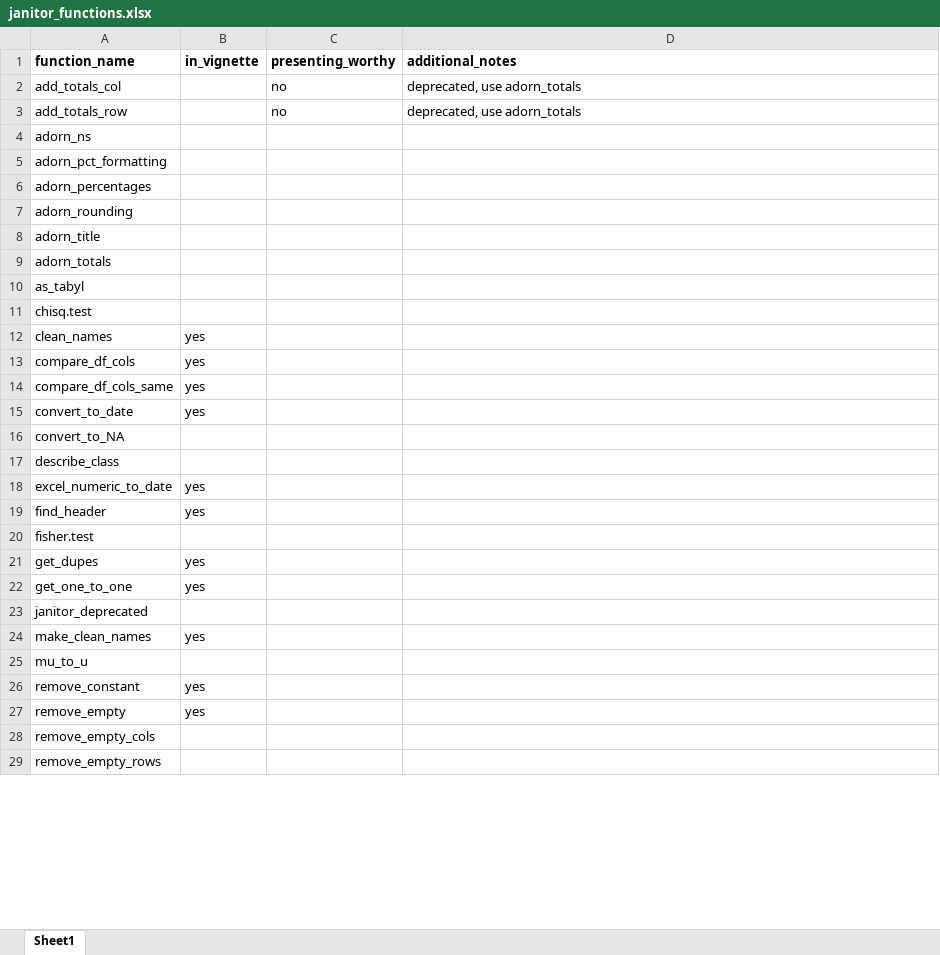
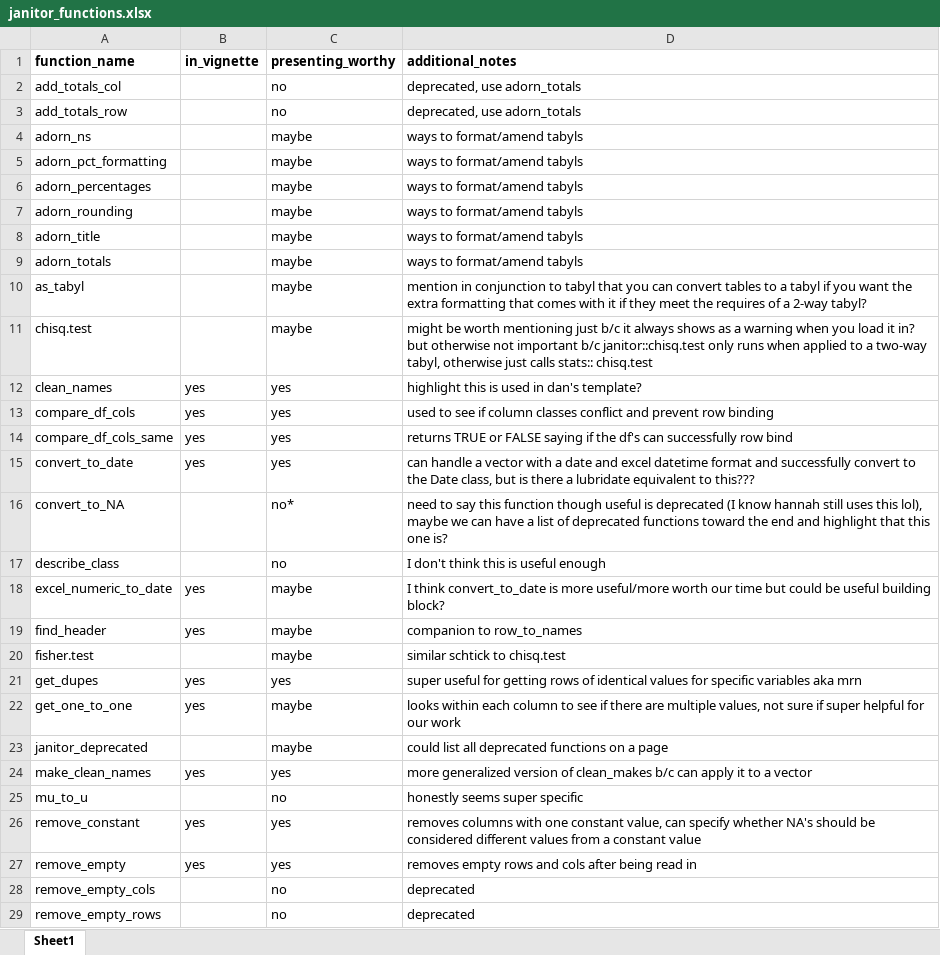
Before and after one commit to carokos/janitor_function_overview, an Excel workbook: janitor_functions.xlsx, sheet Sheet1, drawn as a sheet; only a part is shown; values as stored, in another font and other column widths than the file's, no borders; the diff covers the shown part only; the diff names each change by its address in the sheet, - before the commit and + after, or states it on an @@ line.

Commit message:
went through functions and updated presenting worthy and comments columns

```diff
--- a/janitor_functions.xlsx (sheet Sheet1)
+++ b/janitor_functions.xlsx (sheet Sheet1)
-C4:C11 (presenting_worthy): (empty)
+C4:C11 (presenting_worthy): maybe
-D4:D9 (additional_notes): (empty)
+D4:D9 (additional_notes): ways to format/amend tabyls
-D10 (additional_notes): (empty)
+D10 (additional_notes): mention in conjunction to tabyl that you can convert tables to a tabyl if you want the extra formatting that comes with it if they meet the requires of a 2-way tabyl?
-D11 (additional_notes): (empty)
+D11 (additional_notes): might be worth mentioning just b/c it always shows as a warning when you load it in? but otherwise not important b/c janitor::chisq.test only runs when applied to a two-way tabyl, otherwise just calls stats:: chisq.test
-C12:C15 (presenting_worthy): (empty)
+C12:C15 (presenting_worthy): yes
-D12 (additional_notes): (empty)
+D12 (additional_notes): highlight this is used in dan's template?
-D13 (additional_notes): (empty)
+D13 (additional_notes): used to see if column classes conflict and prevent row binding
-D14 (additional_notes): (empty)
+D14 (additional_notes): returns TRUE or FALSE saying if the df's can successfully row bind
-D15 (additional_notes): (empty)
+D15 (additional_notes): can handle a vector with a date and excel datetime format and successfully convert to the Date class, but is there a lubridate equivalent to this???
-C16 (presenting_worthy): (empty)
+C16 (presenting_worthy): no*
-D16 (additional_notes): (empty)
+D16 (additional_notes): need to say this function though useful is deprecated (I know hannah still uses this lol), maybe we can have a list of deprecated functions toward the end and highlight that this one is?
-C17 (presenting_worthy): (empty)
+C17 (presenting_worthy): no
-D17 (additional_notes): (empty)
+D17 (additional_notes): I don't think this is useful enough
-C18:C20 (presenting_worthy): (empty)
+C18:C20 (presenting_worthy): maybe
-D18 (additional_notes): (empty)
+D18 (additional_notes): I think convert_to_date is more useful/more worth our time but could be useful building block?
-D19 (additional_notes): (empty)
+D19 (additional_notes): companion to row_to_names
-D20 (additional_notes): (empty)
+D20 (additional_notes): similar schtick to chisq.test
-C21 (presenting_worthy): (empty)
+C21 (presenting_worthy): yes
-D21 (additional_notes): (empty)
+D21 (additional_notes): super useful for getting rows of identical values for specific variables aka mrn
-C22:C23 (presenting_worthy): (empty)
+C22:C23 (presenting_worthy): maybe
-D22 (additional_notes): (empty)
+D22 (additional_notes): looks within each column to see if there are multiple values, not sure if super helpful for our work
-D23 (additional_notes): (empty)
+D23 (additional_notes): could list all deprecated functions on a page
-C24 (presenting_worthy): (empty)
+C24 (presenting_worthy): yes
-D24 (additional_notes): (empty)
+D24 (additional_notes): more generalized version of clean_makes b/c can apply it to a vector
-C25 (presenting_worthy): (empty)
+C25 (presenting_worthy): no
-D25 (additional_notes): (empty)
+D25 (additional_notes): honestly seems super specific
-C26:C27 (presenting_worthy): (empty)
+C26:C27 (presenting_worthy): yes
-D26 (additional_notes): (empty)
+D26 (additional_notes): removes columns with one constant value, can specify whether NA's should be considered different values from a constant value
-D27 (additional_notes): (empty)
+D27 (additional_notes): removes empty rows and cols after being read in
-C28:C29 (presenting_worthy): (empty)
+C28:C29 (presenting_worthy): no
-D28:D29 (additional_notes): (empty)
+D28:D29 (additional_notes): deprecated
```
Also changed, not shown: 1 added row, 1 removed row and 18 edited cells elsewhere in this sheet.
